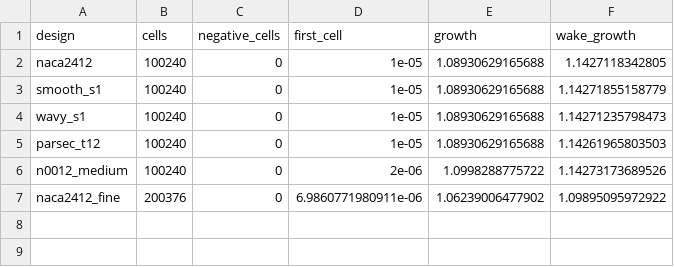
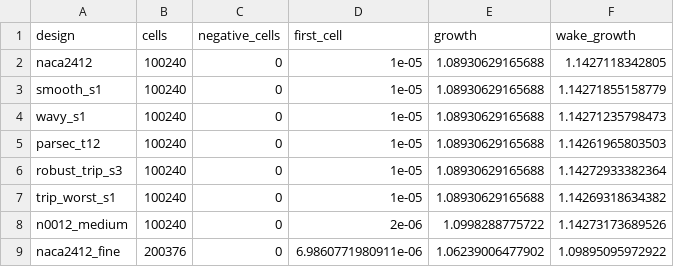
Before and after one commit to Sne-k/airfoil-geometry-optimization, a CSV file: results/cfd/designs/meshes.csv, drawn as a sheet; the diff names each change by its address in the sheet, - before the commit and + after, or states it on an @@ line.

```diff
--- a/results/cfd/designs/meshes.csv
+++ b/results/cfd/designs/meshes.csv
+row 6: robust_trip_s3 | 100240 | 0 | 1e-05 | 1.08930629165688 | 1.14272933382364
+row 7: trip_worst_s1 | 100240 | 0 | 1e-05 | 1.08930629165688 | 1.14269318634382
```
Also changed, not shown: results/cfd/designs/comparison.csv, results/cfd/designs/peaks.csv, 11 other files.
